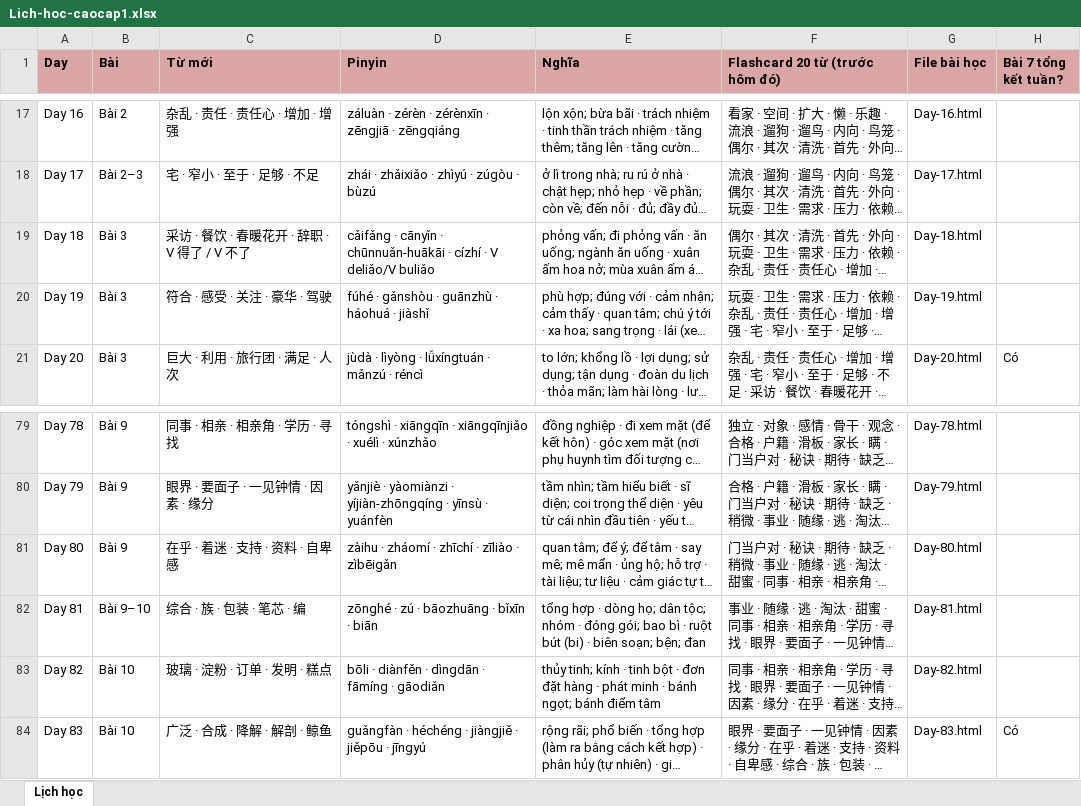
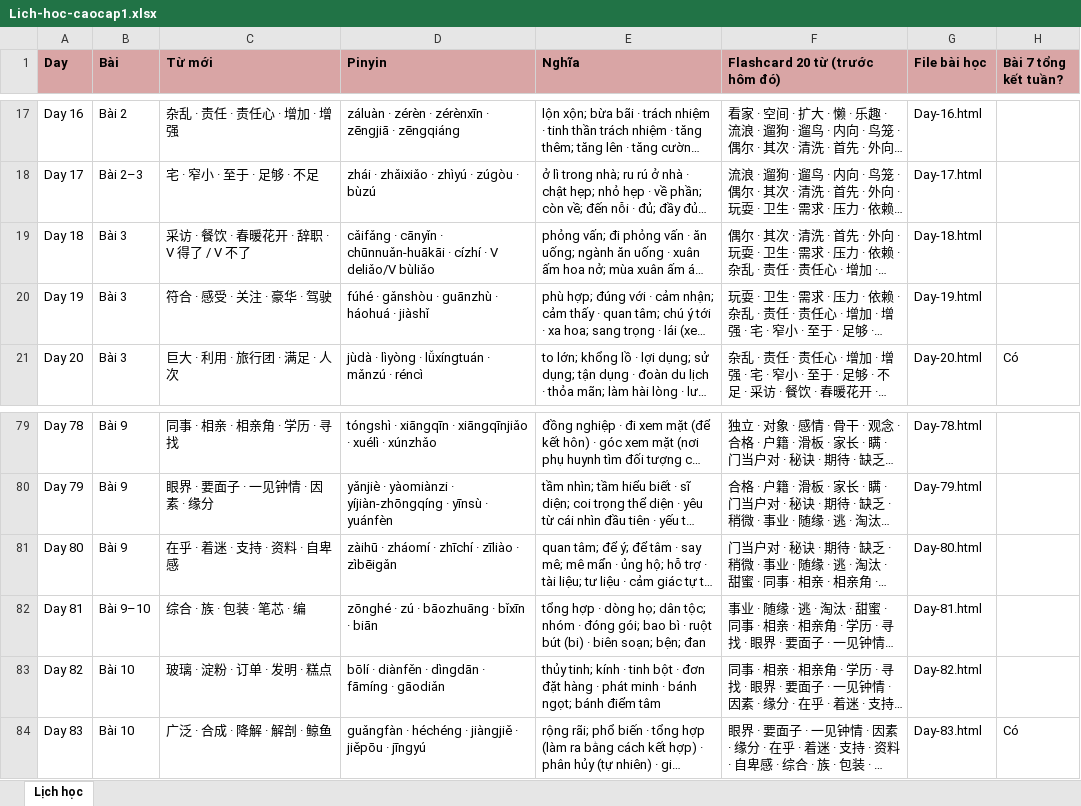
Before and after one commit to vinhnd2026/CaoCap1, an Excel workbook: Lich-hoc-caocap1.xlsx, sheet Lịch học, drawn as a sheet; only a part is shown, gaps mark what is left out; long unchanged cells end in …; values as stored, in another font and other column widths than the file's, no borders; the diff covers the shown part only; the diff names each change by its address in the sheet, - before the commit and + after, or states it on an @@ line.

Commit message:
Cap nhat CaoCap1: sua pinyin toan bo + ngu phap Bai 4 chi tiet (kem loi thuong gap) + cot ngu phap o index (phan 2: Day 46-90 + tong ket)

```diff
--- a/Lich-hoc-caocap1.xlsx (sheet Lịch học)
+++ b/Lich-hoc-caocap1.xlsx (sheet Lịch học)
-D19 (Pinyin): …V deliǎo/V buliǎo
+D19 (Pinyin): …V deliǎo/V bùliǎo
-D81 (Pinyin): zàihu · zháomí · zhīchí · zīliào · zìbēigǎn
+D81 (Pinyin): zàihū · zháomí · zhīchí · zīliào · zìbēigǎn
-D83 (Pinyin): bōli · diànfěn · dìngdān · fāmíng · gāodiǎn
+D83 (Pinyin): bōlí · diànfěn · dìngdān · fāmíng · gāodiǎn
```
Also changed, not shown: 10 edited cells elsewhere in this sheet, 6 other files.
